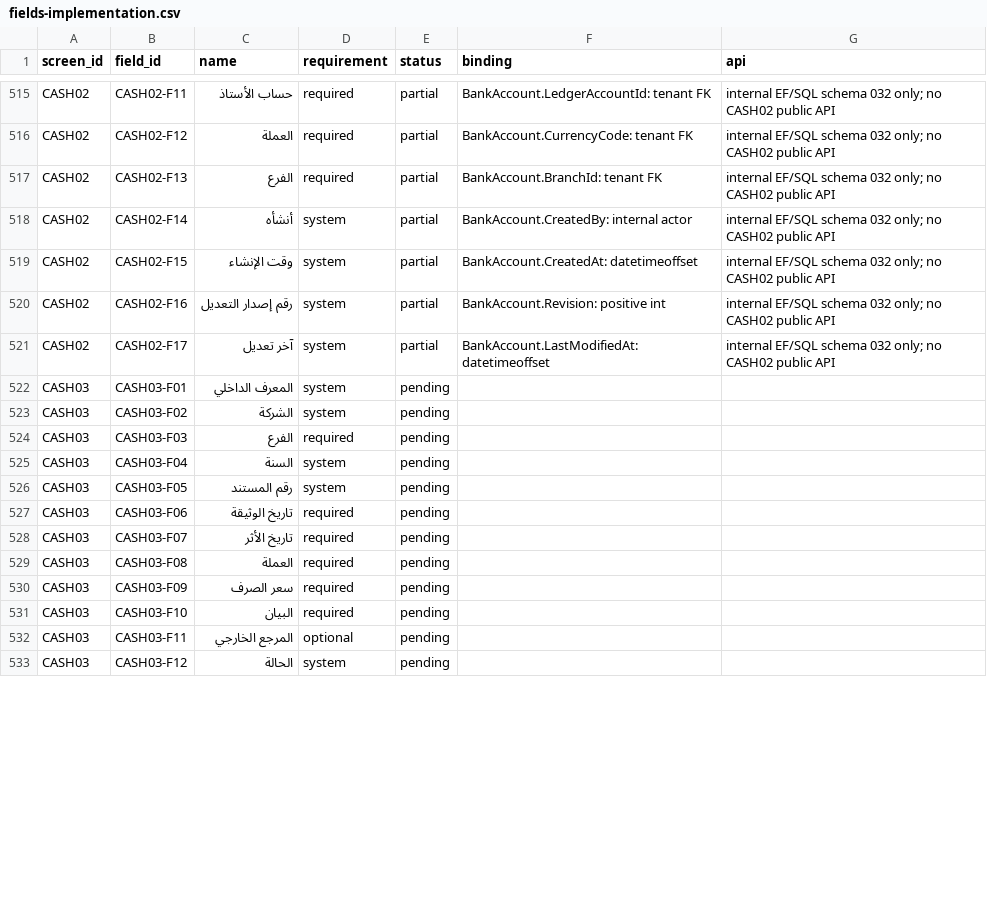
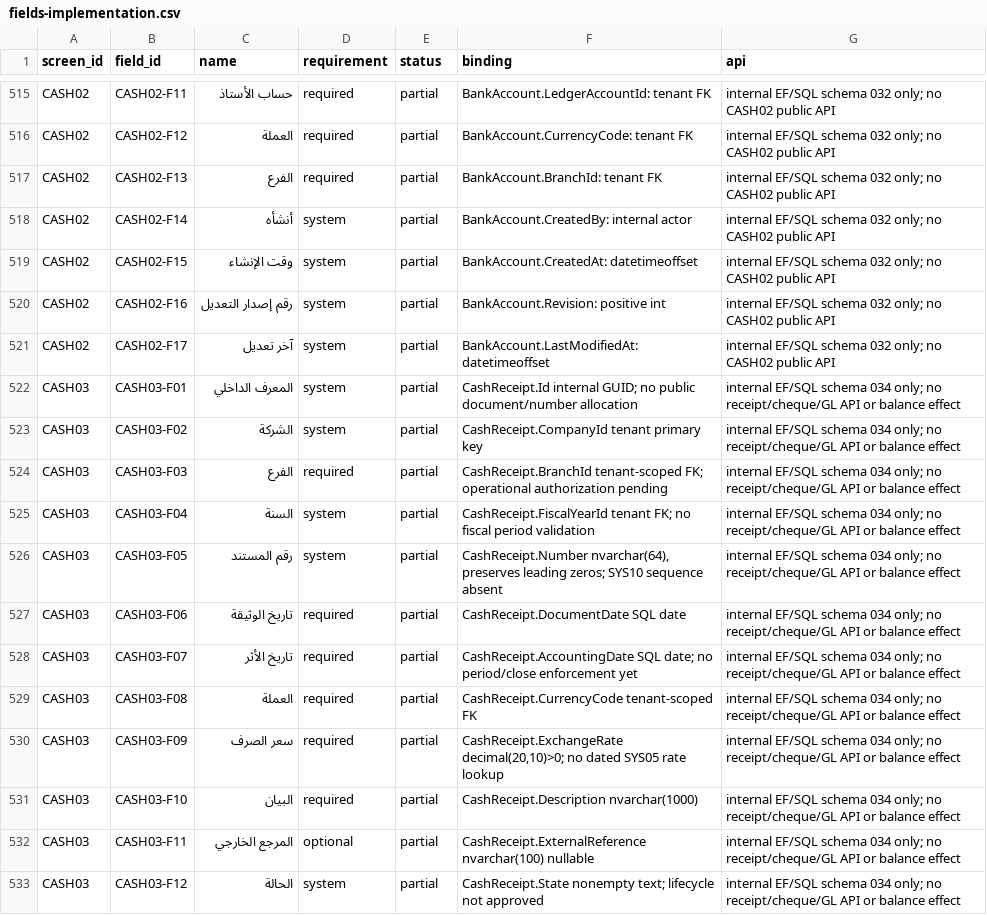
Before and after one commit to ameenalqershi/ameen-erp, a CSV file: docs/backend/fields-implementation.csv, drawn as a sheet; only a part is shown, gaps mark what is left out; the diff covers the shown part only.

Commit message:
feat(CASH03): add fail-closed receipt schema 034 and isolation acceptance

```diff
--- a/docs/backend/fields-implementation.csv
+++ b/docs/backend/fields-implementation.csv
@@ -521,13 +521,13 @@ CASH02,CASH02-F16,رقم إصدار التعديل,system,partial,BankAccount.Re
 CASH02,CASH02-F17,آخر تعديل,system,partial,BankAccount.LastModifiedAt: datetimeoffset,internal EF/SQL schema 032 only; no CASH02 public API
-CASH03,CASH03-F01,المعرف الداخلي,system,pending,,
-CASH03,CASH03-F02,الشركة,system,pending,,
-CASH03,CASH03-F03,الفرع,required,pending,,
-CASH03,CASH03-F04,السنة,system,pending,,
-CASH03,CASH03-F05,رقم المستند,system,pending,,
-CASH03,CASH03-F06,تاريخ الوثيقة,required,pending,,
-CASH03,CASH03-F07,تاريخ الأثر,required,pending,,
-CASH03,CASH03-F08,العملة,required,pending,,
-CASH03,CASH03-F09,سعر الصرف,required,pending,,
-CASH03,CASH03-F10,البيان,required,pending,,
-CASH03,CASH03-F11,المرجع الخارجي,optional,pending,,
-CASH03,CASH03-F12,الحالة,system,pending,,
+CASH03,CASH03-F01,المعرف الداخلي,system,partial,CashReceipt.Id internal GUID; no public document/number allocation,internal EF/SQL schema 034 only; no receipt/cheque/GL API or balance effect
+CASH03,CASH03-F02,الشركة,system,partial,CashReceipt.CompanyId tenant primary key,internal EF/SQL schema 034 only; no receipt/cheque/GL API or balance effect
+CASH03,CASH03-F03,الفرع,required,partial,CashReceipt.BranchId tenant-scoped FK; operational authorization pending,internal EF/SQL schema 034 only; no receipt/cheque/GL API or balance effect
+CASH03,CASH03-F04,السنة,system,partial,CashReceipt.FiscalYearId tenant FK; no fiscal period validation,internal EF/SQL schema 034 only; no receipt/cheque/GL API or balance effect
+CASH03,CASH03-F05,رقم المستند,system,partial,"CashReceipt.Number nvarchar(64), preserves leading zeros; SYS10 sequence absent",internal EF/SQL schema 034 only; no receipt/cheque/GL API or balance effect
+CASH03,CASH03-F06,تاريخ الوثيقة,required,partial,CashReceipt.DocumentDate SQL date,internal EF/SQL schema 034 only; no receipt/cheque/GL API or balance effect
+CASH03,CASH03-F07,تاريخ الأثر,required,partial,CashReceipt.AccountingDate SQL date; no period/close enforcement yet,internal EF/SQL schema 034 only; no receipt/cheque/GL API or balance effect
+CASH03,CASH03-F08,العملة,required,partial,CashReceipt.CurrencyCode tenant-scoped FK,internal EF/SQL schema 034 only; no receipt/cheque/GL API or balance effect
+CASH03,CASH03-F09,سعر الصرف,required,partial,"CashReceipt.ExchangeRate decimal(20,10)>0; no dated SYS05 rate lookup",internal EF/SQL schema 034 only; no receipt/cheque/GL API or balance effect
+CASH03,CASH03-F10,البيان,required,partial,CashReceipt.Description nvarchar(1000),internal EF/SQL schema 034 only; no receipt/cheque/GL API or balance effect
+CASH03,CASH03-F11,المرجع الخارجي,optional,partial,CashReceipt.ExternalReference nvarchar(100) nullable,internal EF/SQL schema 034 only; no receipt/cheque/GL API or balance effect
+CASH03,CASH03-F12,الحالة,system,partial,CashReceipt.State nonempty text; lifecycle not approved,internal EF/SQL schema 034 only; no receipt/cheque/GL API or balance effect
```
Also changed, not shown: 36 edited cells elsewhere in this file, docs/backend/diagrams-implementation.csv, docs/backend/screens-implementation.csv, 14 other files.
